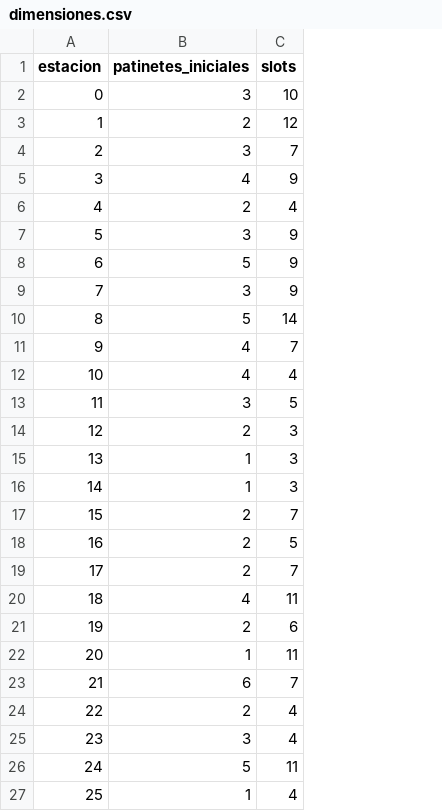
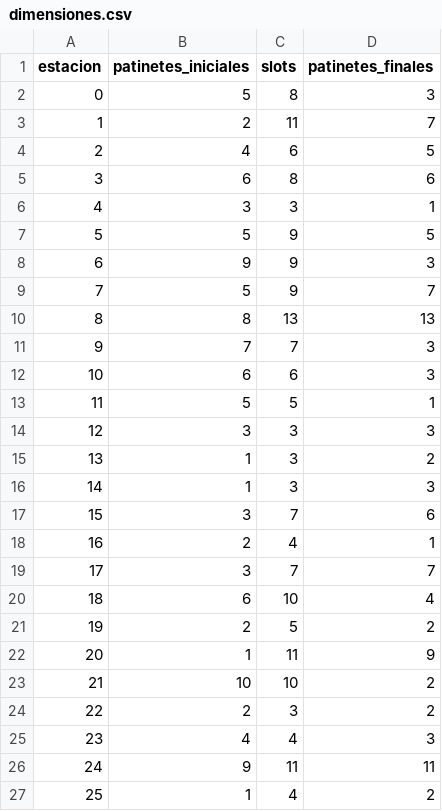
Before and after one commit to AlfonsoVM0/Micromovilidad_electrica, a CSV file: dimensiones.csv, drawn as a sheet; only a part is shown; the diff covers the shown part only; the diff names each change by its address in the sheet, - before the commit and + after, or states it on an @@ line.

```diff
--- a/dimensiones.csv
+++ b/dimensiones.csv
+column D (patinetes_finales), rows 2-27: 3 | 7 | 5 | 6 | 1 | 5 | 3 | 7 | 13 | 3 | 3 | 1 | 3 | 2 | 3 | 6 | 1 | 7 | 4 | 2 | 9 | 2 | 2 | 3 | 11 | 2
-B2 (patinetes_iniciales): 3
+B2 (patinetes_iniciales): 5
-C2 (slots): 10
+C2 (slots): 8
-C3 (slots): 12
+C3 (slots): 11
-B4 (patinetes_iniciales): 3
+B4 (patinetes_iniciales): 4
-C4 (slots): 7
+C4 (slots): 6
-B5 (patinetes_iniciales): 4
+B5 (patinetes_iniciales): 6
-C5 (slots): 9
+C5 (slots): 8
-B6 (patinetes_iniciales): 2
+B6 (patinetes_iniciales): 3
-C6 (slots): 4
+C6 (slots): 3
-B7 (patinetes_iniciales): 3
+B7 (patinetes_iniciales): 5
-B8 (patinetes_iniciales): 5
+B8 (patinetes_iniciales): 9
-B9 (patinetes_iniciales): 3
+B9 (patinetes_iniciales): 5
-B10 (patinetes_iniciales): 5
+B10 (patinetes_iniciales): 8
-C10 (slots): 14
+C10 (slots): 13
-B11 (patinetes_iniciales): 4
+B11 (patinetes_iniciales): 7
-B12 (patinetes_iniciales): 4
+B12 (patinetes_iniciales): 6
-C12 (slots): 4
+C12 (slots): 6
-B13 (patinetes_iniciales): 3
+B13 (patinetes_iniciales): 5
-B14 (patinetes_iniciales): 2
+B14 (patinetes_iniciales): 3
-B17 (patinetes_iniciales): 2
+B17 (patinetes_iniciales): 3
-C18 (slots): 5
+C18 (slots): 4
-B19 (patinetes_iniciales): 2
+B19 (patinetes_iniciales): 3
-B20 (patinetes_iniciales): 4
+B20 (patinetes_iniciales): 6
-C20 (slots): 11
+C20 (slots): 10
-C21 (slots): 6
+C21 (slots): 5
-B23 (patinetes_iniciales): 6
+B23 (patinetes_iniciales): 10
-C23 (slots): 7
+C23 (slots): 10
-C24 (slots): 4
+C24 (slots): 3
-B25 (patinetes_iniciales): 3
+B25 (patinetes_iniciales): 4
-B26 (patinetes_iniciales): 5
+B26 (patinetes_iniciales): 9
```
Also changed, not shown: 20 edited cells elsewhere in this file, dimensiones2.csv, 5 other files.
